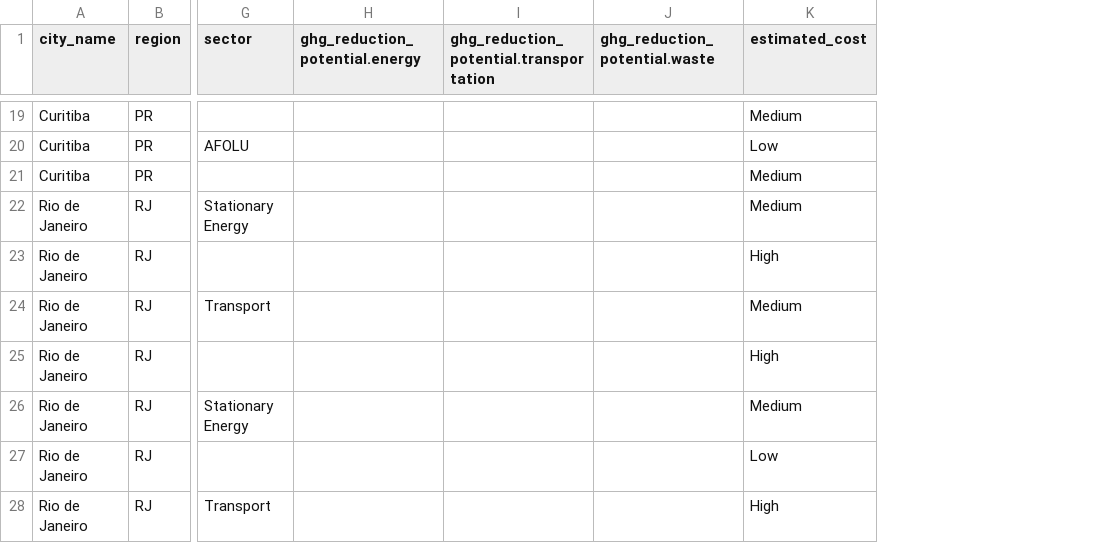
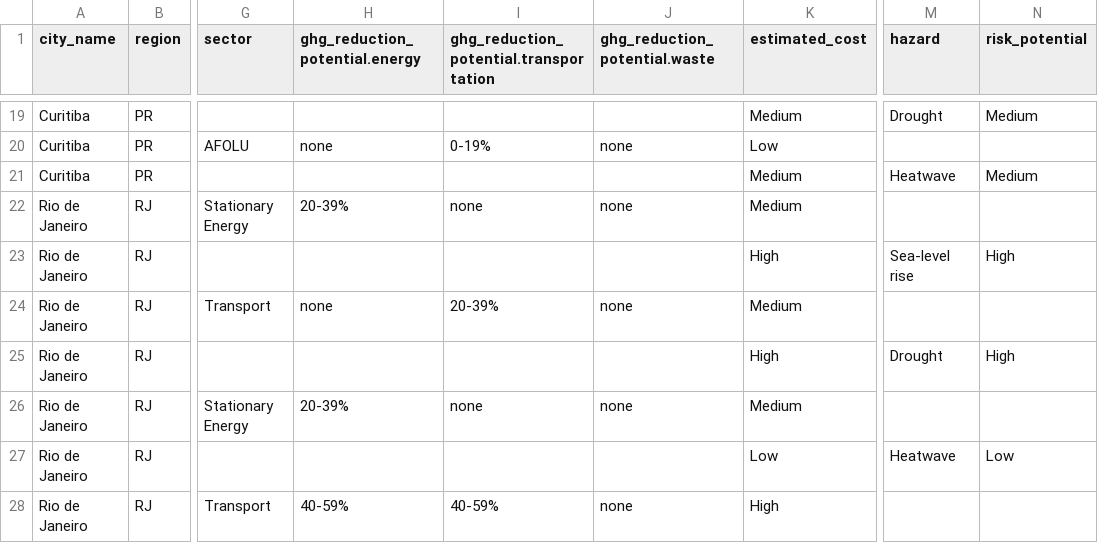
Before and after one commit to Open-Earth-Foundation/CAP, a CSV file: actions.csv, drawn as a sheet; only a part is shown, gaps mark what is left out; the diff covers the shown part only; the diff names each change by its address in the sheet, - before the commit and + after, or states it on an @@ line.

```diff
--- a/actions.csv
+++ b/actions.csv
+column M (hazard), rows 19-27: Drought |  | Heatwave |  | Sea-level rise |  | Drought |  | Heatwave
+column N (risk_potential), rows 19-27: Medium |  | Medium |  | High |  | High |  | Low
-H20 (ghg_reduction_potential.energy): (empty)
+H20 (ghg_reduction_potential.energy): none
-I20: (empty)
+I20: 0-19%
-J20 (ghg_reduction_potential.waste): (empty)
+J20 (ghg_reduction_potential.waste): none
-H22 (ghg_reduction_potential.energy): (empty)
+H22 (ghg_reduction_potential.energy): 20-39%
-I22: (empty)
+I22: none
-J22 (ghg_reduction_potential.waste): (empty)
+J22 (ghg_reduction_potential.waste): none
-H24 (ghg_reduction_potential.energy): (empty)
+H24 (ghg_reduction_potential.energy): none
-I24: (empty)
+I24: 20-39%
-J24 (ghg_reduction_potential.waste): (empty)
+J24 (ghg_reduction_potential.waste): none
-H26 (ghg_reduction_potential.energy): (empty)
+H26 (ghg_reduction_potential.energy): 20-39%
-I26: (empty)
+I26: none
-J26 (ghg_reduction_potential.waste): (empty)
+J26 (ghg_reduction_potential.waste): none
-H28 (ghg_reduction_potential.energy): (empty)
+H28 (ghg_reduction_potential.energy): 40-59%
-I28: (empty)
+I28: 40-59%
-J28 (ghg_reduction_potential.waste): (empty)
+J28 (ghg_reduction_potential.waste): none
```
Also changed, not shown: 30 edited cells elsewhere in this file, 4 other files.
